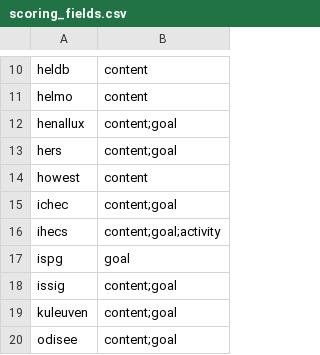
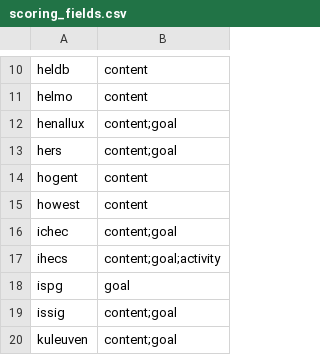
Before and after one commit to Education4Climate/Education4Climate, a CSV file: data/scoring_fields.csv, drawn as a sheet; only a part is shown, gaps mark what is left out; the shorter side is filled out with more unchanged rows; the diff names each change by its address in the sheet, - before the commit and + after, or states it on an @@ line.

```diff
--- a/data/scoring_fields.csv
+++ b/data/scoring_fields.csv
+row 14: hogent | content
```
Also changed, not shown: data/faculties_to_fields.csv, 14 other files.
